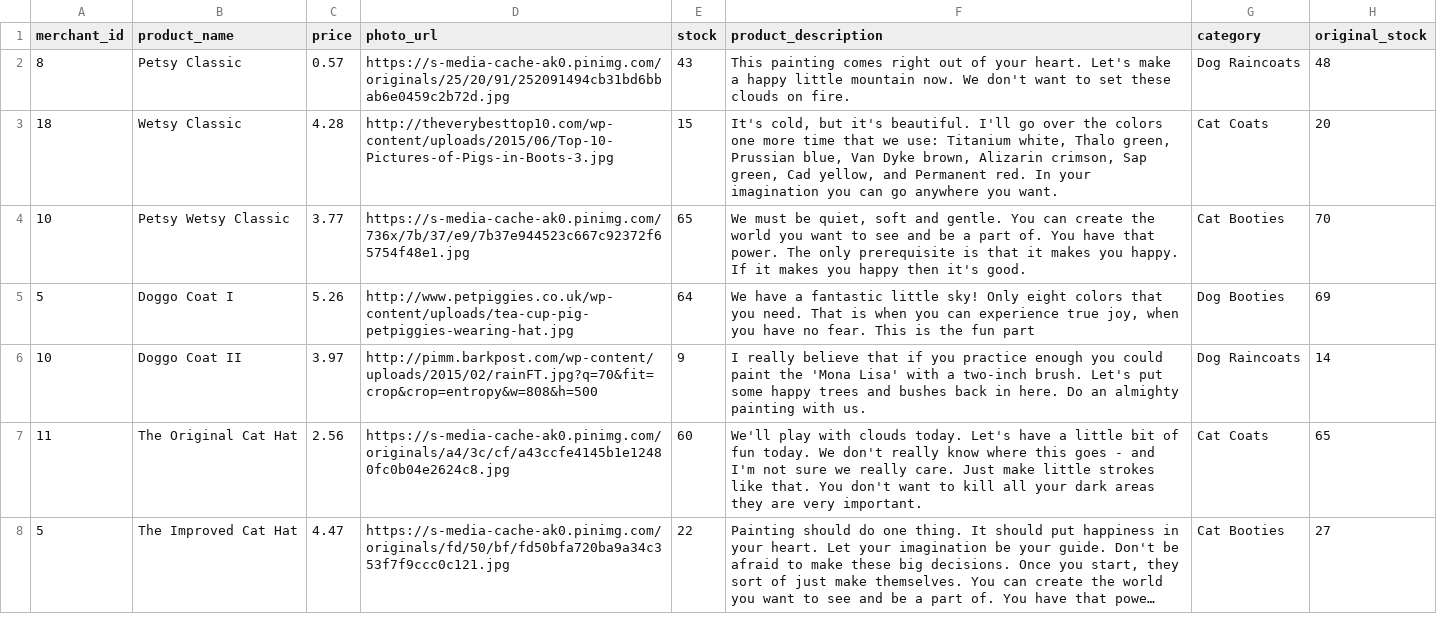
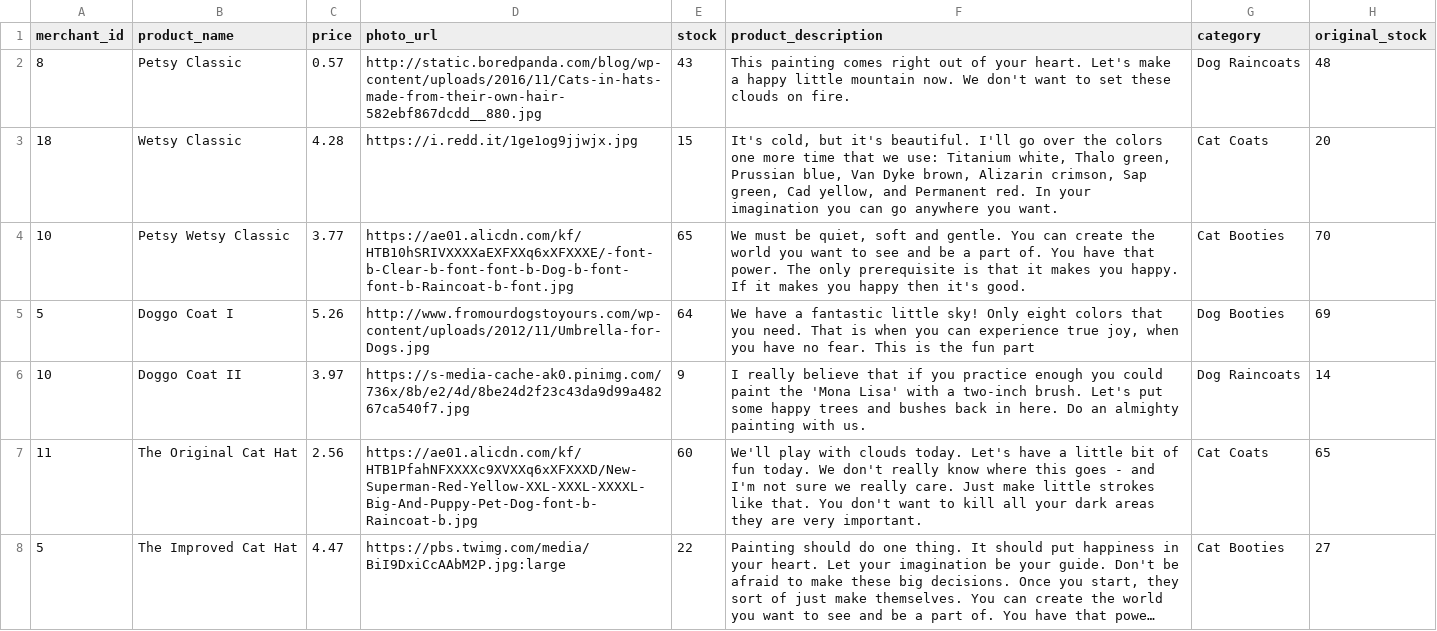
Before and after one commit to ricecakemonster/betsy, a CSV file: db/product_seeds.csv, drawn as a sheet; only a part is shown; long unchanged cells end in …; the diff covers the shown part only; the diff names each change by its address in the sheet, - before the commit and + after, or states it on an @@ line.

Commit message:
added new seeds and fixed extra comma in schema

```diff
--- a/db/product_seeds.csv
+++ b/db/product_seeds.csv
-D2 (photo_url): https://s-media-cache-ak0.pinimg.com/originals/25/20/91/252091494cb31bd6bbab6e0459c2b72d.jpg
+D2 (photo_url): http://static.boredpanda.com/blog/wp-content/uploads/2016/11/Cats-in-hats-made-from-their-own-hair-582ebf867dcdd__880.jpg
-D3 (photo_url): http://theverybesttop10.com/wp-content/uploads/2015/06/Top-10-Pictures-of-Pigs-in-Boots-3.jpg
+D3 (photo_url): https://i.redd.it/1ge1og9jjwjx.jpg
-D4 (photo_url): https://s-media-cache-ak0.pinimg.com/736x/7b/37/e9/7b37e944523c667c92372f65754f48e1.jpg
+D4 (photo_url): https://ae01.alicdn.com/kf/HTB10hSRIVXXXXaEXFXXq6xXFXXXE/-font-b-Clear-b-font-font-b-Dog-b-font-font-b-Raincoat-b-font.jpg
-D5 (photo_url): http://www.petpiggies.co.uk/wp-content/uploads/tea-cup-pig-petpiggies-wearing-hat.jpg
+D5 (photo_url): http://www.fromourdogstoyours.com/wp-content/uploads/2012/11/Umbrella-for-Dogs.jpg
-D6 (photo_url): http://pimm.barkpost.com/wp-content/uploads/2015/02/rainFT.jpg?q=70&fit=crop&crop=entropy&w=808&h=500
+D6 (photo_url): https://s-media-cache-ak0.pinimg.com/736x/8b/e2/4d/8be24d2f23c43da9d99a48267ca540f7.jpg
-D7 (photo_url): https://s-media-cache-ak0.pinimg.com/originals/a4/3c/cf/a43ccfe4145b1e12480fc0b04e2624c8.jpg
+D7 (photo_url): https://ae01.alicdn.com/kf/HTB1PfahNFXXXXc9XVXXq6xXFXXXD/New-Superman-Red-Yellow-XXL-XXXL-XXXXL-Big-And-Puppy-Pet-Dog-font-b-Raincoat-b.jpg
-D8 (photo_url): https://s-media-cache-ak0.pinimg.com/originals/fd/50/bf/fd50bfa720ba9a34c353f7f9ccc0c121.jpg
+D8 (photo_url): https://pbs.twimg.com/media/BiI9DxiCcAAbM2P.jpg:large
```
Also changed, not shown: 42 edited cells elsewhere in this file, 1 other file.
